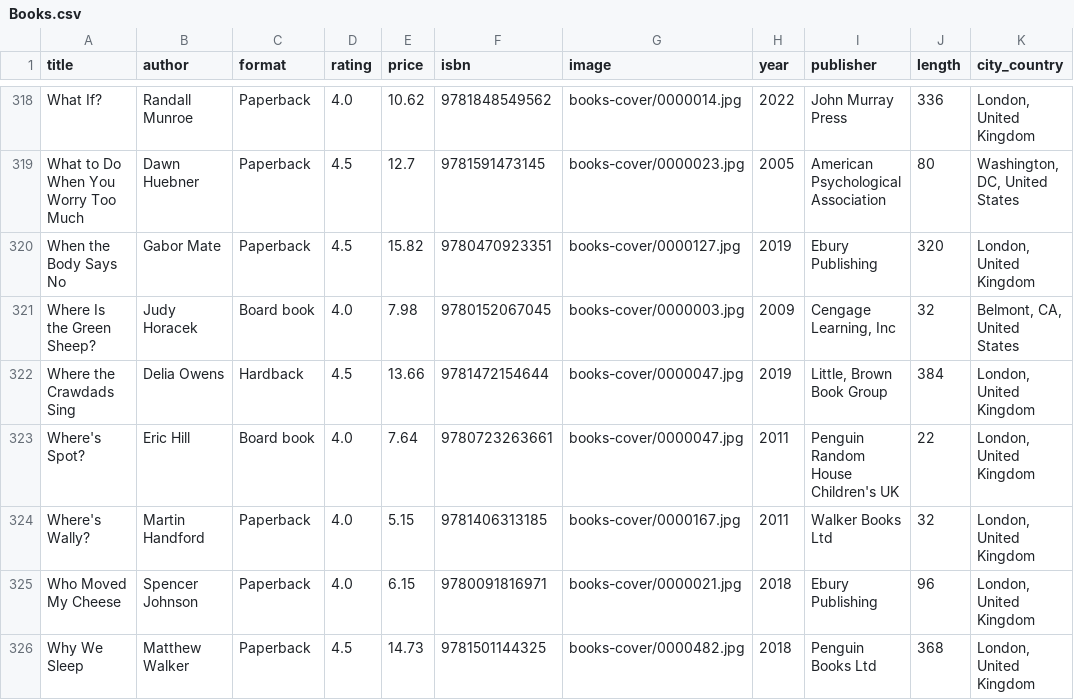
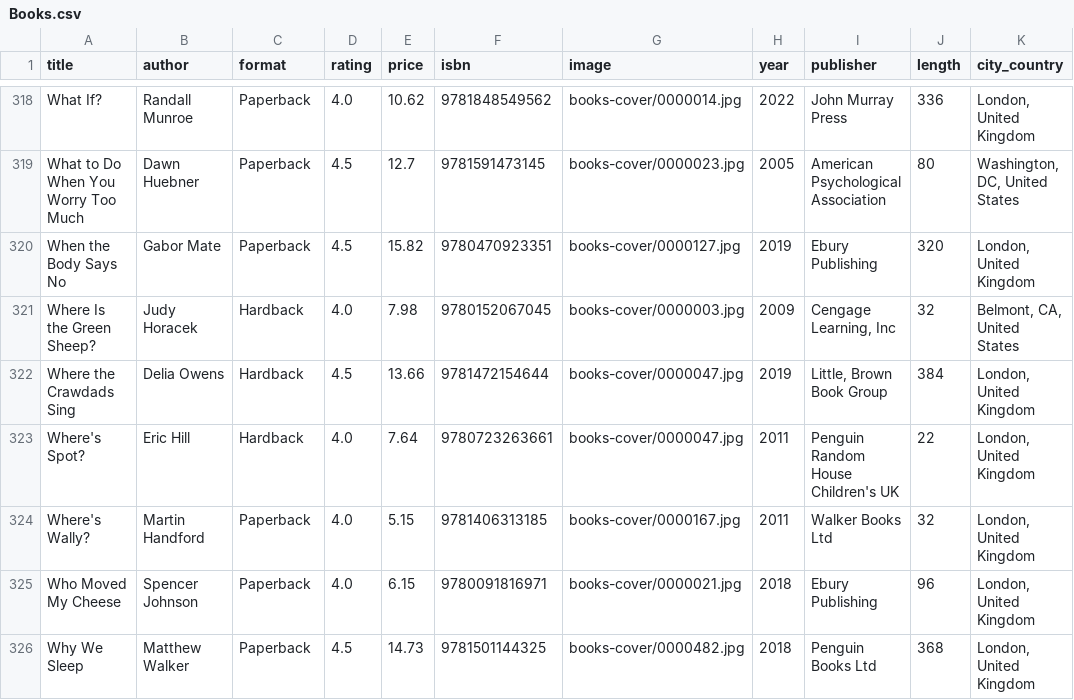
Before and after one commit to ThaiJaor/Fahaha, a CSV file: core/init_database/Books.csv, drawn as a sheet; only a part is shown, gaps mark what is left out; the diff covers the shown part only; the diff names each change by its address in the sheet, - before the commit and + after, or states it on an @@ line.

Commit message:
fix:import_books

```diff
--- a/core/init_database/Books.csv
+++ b/core/init_database/Books.csv
-C321 (format): Board book
+C321 (format): Hardback
-C323 (format): Board book
+C323 (format): Hardback
```
Also changed, not shown: 15 edited cells elsewhere in this file, 2 other files.
